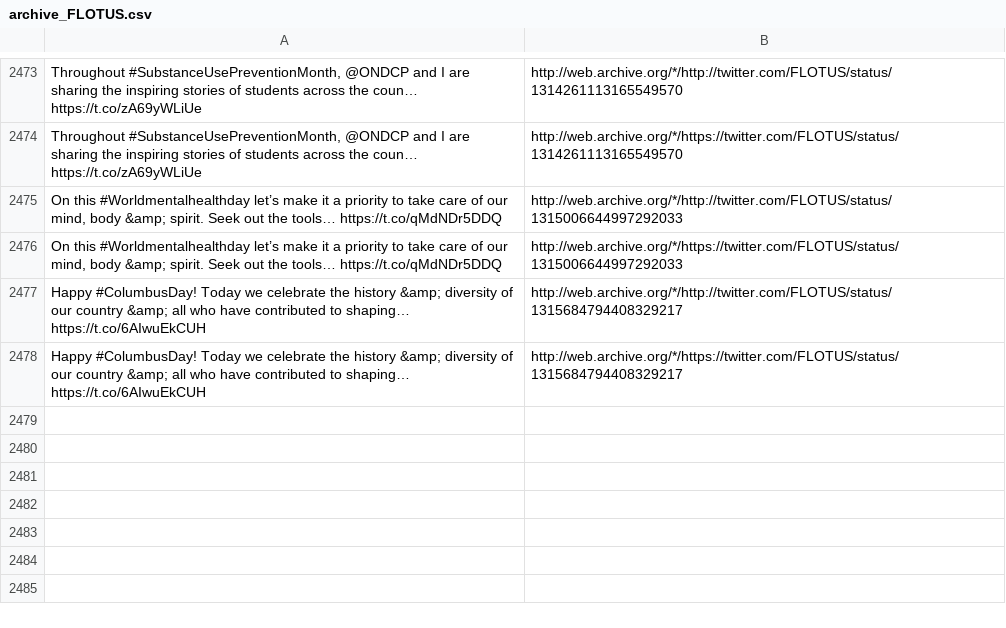
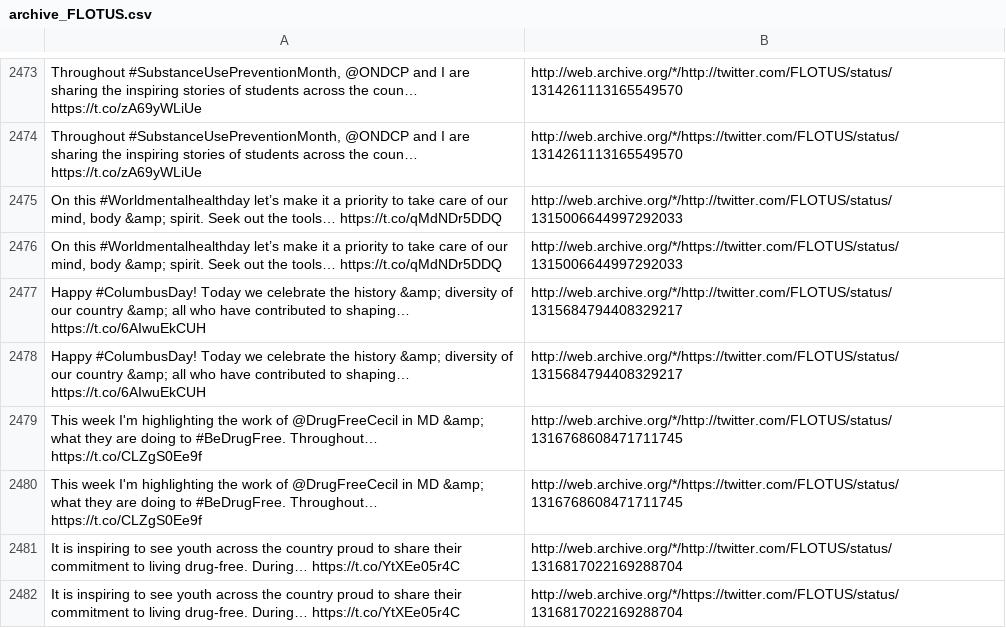
Before and after one commit to patrick-brian-mooney/archive-junta, a CSV file: data/archive_FLOTUS.csv, drawn as a sheet; only a part is shown, gaps mark what is left out; the diff names each change by its address in the sheet, - before the commit and + after, or states it on an @@ line.

```diff
--- a/data/archive_FLOTUS.csv
+++ b/data/archive_FLOTUS.csv
+row 2479: This week I'm highlighting the work of @DrugFreeCecil in MD &amp; what they are doing to #BeDrugFree. Throughout… https://t.co/CLZgS0Ee9f | http://web.archive.org/*/http://twitter.com/FLOTUS/status/1316768608471711745
+row 2480: This week I'm highlighting the work of @DrugFreeCecil in MD &amp; what they are doing to #BeDrugFree. Throughout… https://t.co/CLZgS0Ee9f | http://web.archive.org/*/https://twitter.com/FLOTUS/status/1316768608471711745
+row 2481: It is inspiring to see youth across the country proud to share their commitment to living drug-free. During… https://t.co/YtXEe05r4C | http://web.archive.org/*/http://twitter.com/FLOTUS/status/1316817022169288704
+row 2482: It is inspiring to see youth across the country proud to share their commitment to living drug-free. During… https://t.co/YtXEe05r4C | http://web.archive.org/*/https://twitter.com/FLOTUS/status/1316817022169288704
```
Also changed, not shown: data/archive_BetsyDeVosED.csv, data/archive_SecBrouillette.csv, 14 other files.
